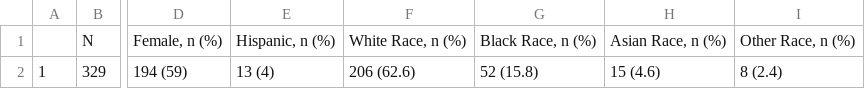
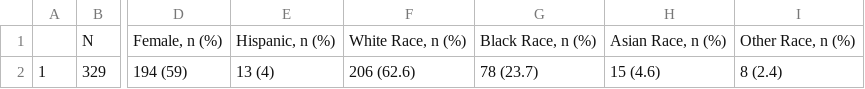
Before and after one commit to Colleen-Burke/Dissertation_Aim2_Repo, a CSV file: Table_One.csv, drawn as a sheet; only a part is shown, gaps mark what is left out; the diff names each change by its address in the sheet, - before the commit and + after, or states it on an @@ line.

```diff
--- a/Table_One.csv
+++ b/Table_One.csv
-G2: 52 (15.8)
+G2: 78 (23.7)
```
Also changed, not shown: Aim2_data.csv, Transitions_Aim2.csv.
